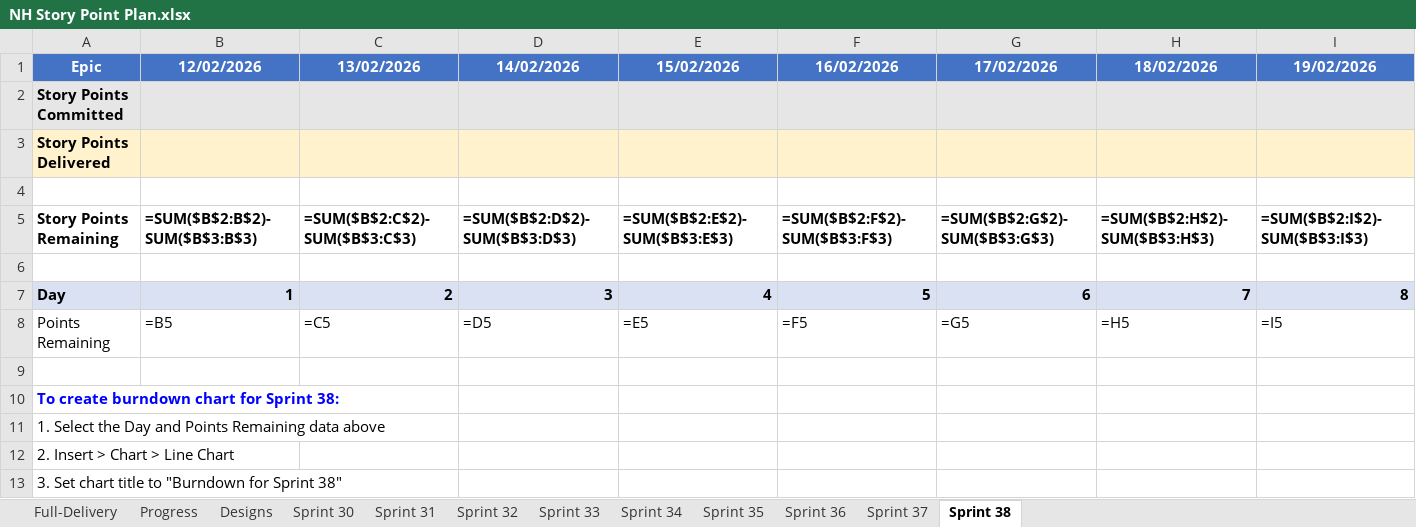
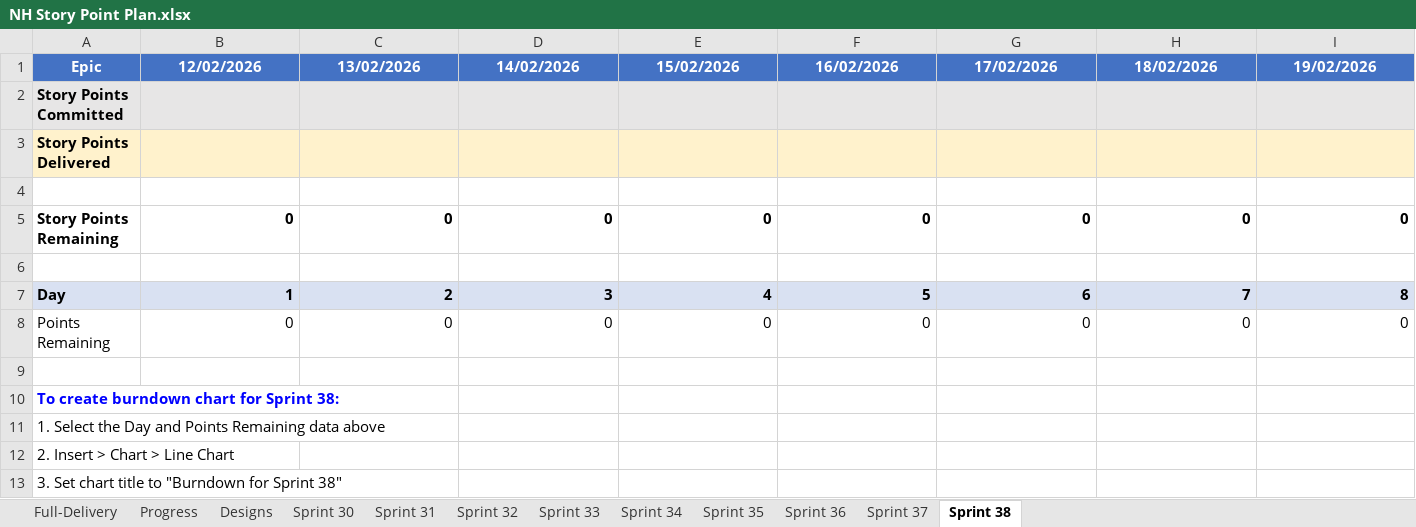
Before and after one commit to tensorium-ltd/jira-utils, an Excel workbook: data/NH Story Point Plan.xlsx, sheet Sprint 38, drawn as a sheet; only a part is shown; values as stored, in another font and other column widths than the file's, no borders; formulas without a stored value are shown as written; the diff covers the shown part only; the diff names each change by its address in the sheet, - before the commit and + after, or states it on an @@ line.

```diff
--- a/data/NH Story Point Plan.xlsx (sheet Sprint 38)
+++ b/data/NH Story Point Plan.xlsx (sheet Sprint 38)
-B5: =SUM($B$2:B$2)-SUM($B$3:B$3)
+B5: 0
-C5: =SUM($B$2:C$2)-SUM($B$3:C$3)
+C5: 0
-D5: =SUM($B$2:D$2)-SUM($B$3:D$3)
+D5: 0
-E5: =SUM($B$2:E$2)-SUM($B$3:E$3)
+E5: 0
-F5: =SUM($B$2:F$2)-SUM($B$3:F$3)
+F5: 0
-G5: =SUM($B$2:G$2)-SUM($B$3:G$3)
+G5: 0
-H5: =SUM($B$2:H$2)-SUM($B$3:H$3)
+H5: 0
-I5: =SUM($B$2:I$2)-SUM($B$3:I$3)
+I5: 0
-B8: =B5
+B8: 0
-C8: =C5
+C8: 0
-D8: =D5
+D8: 0
-E8: =E5
+E8: 0
-F8: =F5
+F8: 0
-G8: =G5
+G8: 0
-H8: =H5
+H8: 0
-I8: =I5
+I8: 0
```
Also changed, not shown: 12 edited cells elsewhere in this sheet, sheet Sprint 31, sheet Sprint 37, sheet Sprint 36, sheet Sprint 35, sheet Sprint 34, sheet Sprint 33, 3 more sheets, 3 other files.
